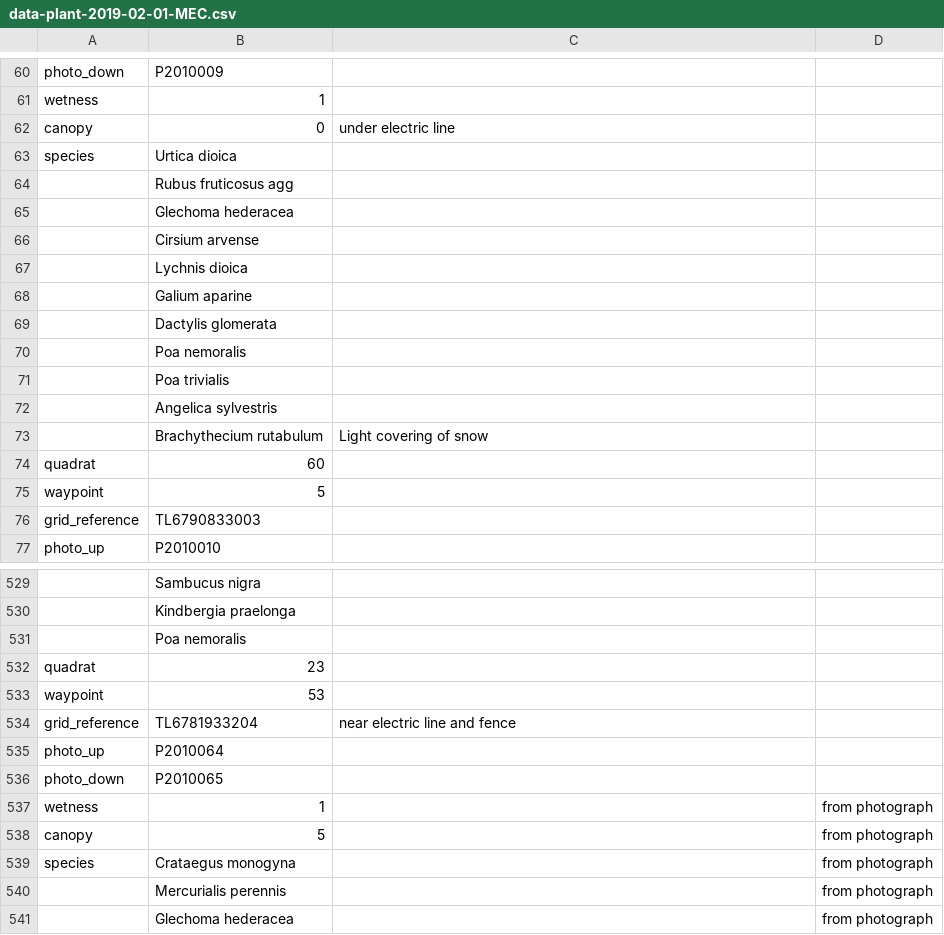
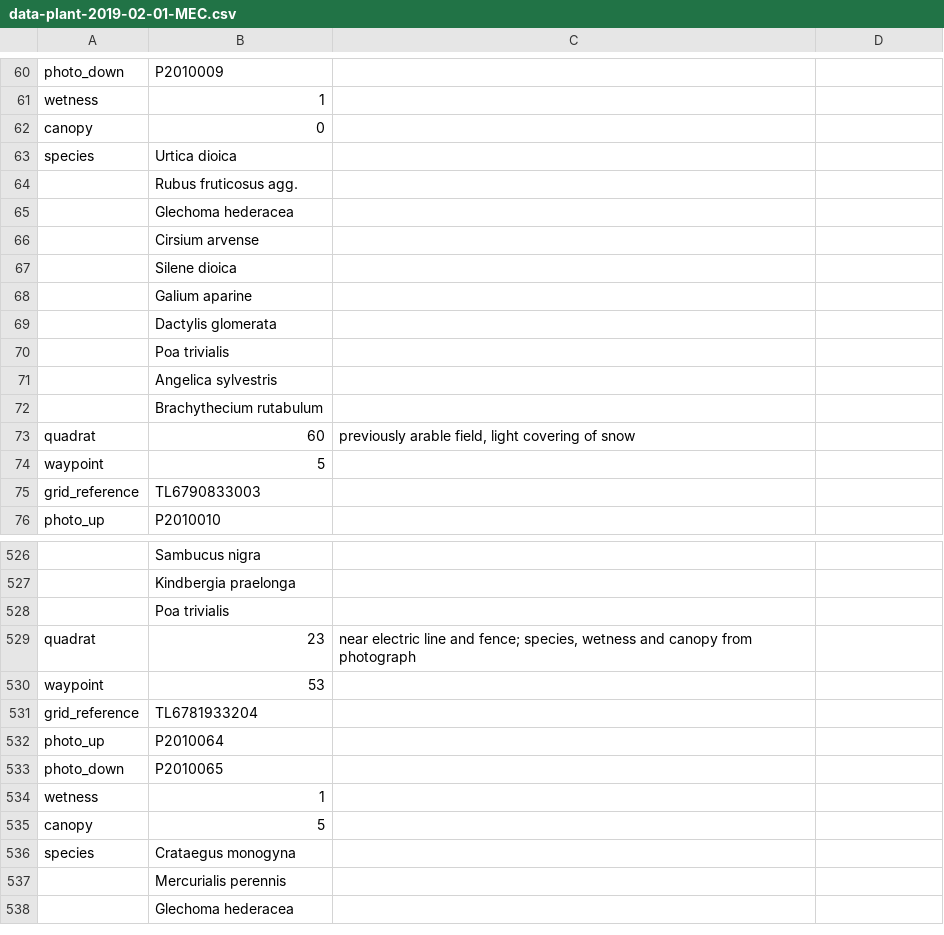
Before and after one commit to joejcollins/atlanta-shore, a CSV file: data/raw/2019-02/data-plant-2019-02-01-MEC.csv, drawn as a sheet; only a part is shown, gaps mark what is left out; removed rows and columns are numbered as before the commit, all else as after; the diff covers the shown part only; the diff names each change by its address in the sheet, - before the commit and + after, or states it on an @@ line.

Commit message:
Data house keeping

```diff
--- a/data/raw/2019-02/data-plant-2019-02-01-MEC.csv
+++ b/data/raw/2019-02/data-plant-2019-02-01-MEC.csv
-C62: under electric line
+C62: (empty)
-B64: Rubus fruticosus agg
+B64: Rubus fruticosus agg.
-B67: Lychnis dioica
+B67: Silene dioica
-row 70:  | Poa nemoralis
-C72: Light covering of snow
+C72: (empty)
-C73: (empty)
+C73: previously arable field, light covering of snow
-B528: Poa nemoralis
+B528: Poa trivialis
-C529: (empty)
+C529: near electric line and fence; species, wetness and canopy from photograph
-C531: near electric line and fence
+C531: (empty)
-D534:D538: from photograph
+D534:D538: (empty)
```
Also changed, not shown: 1 added row, 3 removed rows and 71 edited cells elsewhere in this file, data/raw/2019-02/data-plant-2019-02-02-MEC.csv, 7 other files.
